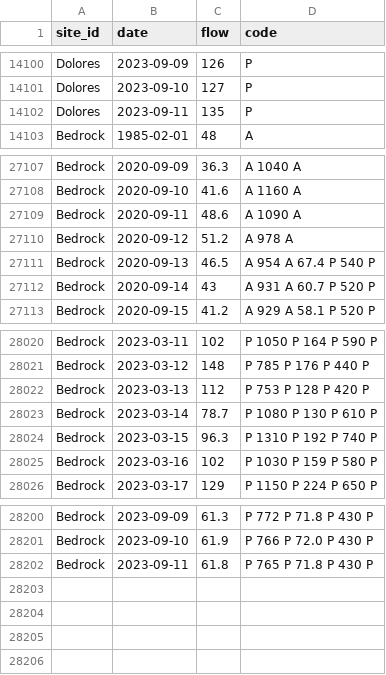
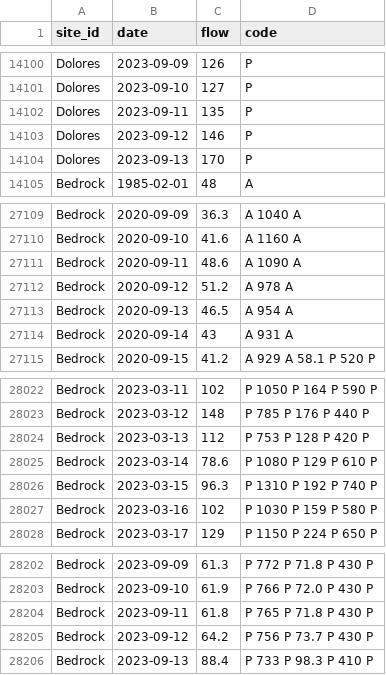
Before and after one commit to mschmidty/dolores_flow_predict, a CSV file: output/flow_data_all.csv, drawn as a sheet; only a part is shown, gaps mark what is left out; the diff covers the shown part only.

```diff
--- a/output/flow_data_all.csv
+++ b/output/flow_data_all.csv
@@ -14102,2 +14102,4 @@ Dolores,2023-09-10,127,P
 Dolores,2023-09-11,135,P
+Dolores,2023-09-12,146,P
+Dolores,2023-09-13,170,P
 Bedrock,1985-02-01,48,A
@@ -27110,4 +27112,4 @@ Bedrock,2020-09-11,48.6,A	1090	A
 Bedrock,2020-09-12,51.2,A	978	A
-Bedrock,2020-09-13,46.5,A	954	A	67.4	P	540	P
-Bedrock,2020-09-14,43,A	931	A	60.7	P	520	P
+Bedrock,2020-09-13,46.5,A	954	A
+Bedrock,2020-09-14,43,A	931	A
 Bedrock,2020-09-15,41.2,A	929	A	58.1	P	520	P
@@ -28022,3 +28024,3 @@ Bedrock,2023-03-12,148,P	785	P	176	P	440	P
 Bedrock,2023-03-13,112,P	753	P	128	P	420	P
-Bedrock,2023-03-14,78.7,P	1080	P	130	P	610	P
+Bedrock,2023-03-14,78.6,P	1080	P	129	P	610	P
 Bedrock,2023-03-15,96.3,P	1310	P	192	P	740	P
@@ -28202 +28204,3 @@ Bedrock,2023-09-10,61.9,P	766	P	72.0	P	430	P
 Bedrock,2023-09-11,61.8,P	765	P	71.8	P	430	P
+Bedrock,2023-09-12,64.2,P	756	P	73.7	P	430	P
+Bedrock,2023-09-13,88.4,P	733	P	98.3	P	410	P
```
Also changed, not shown: 53 edited cells elsewhere in this file, output/current_predictions.csv, 1 other file.
